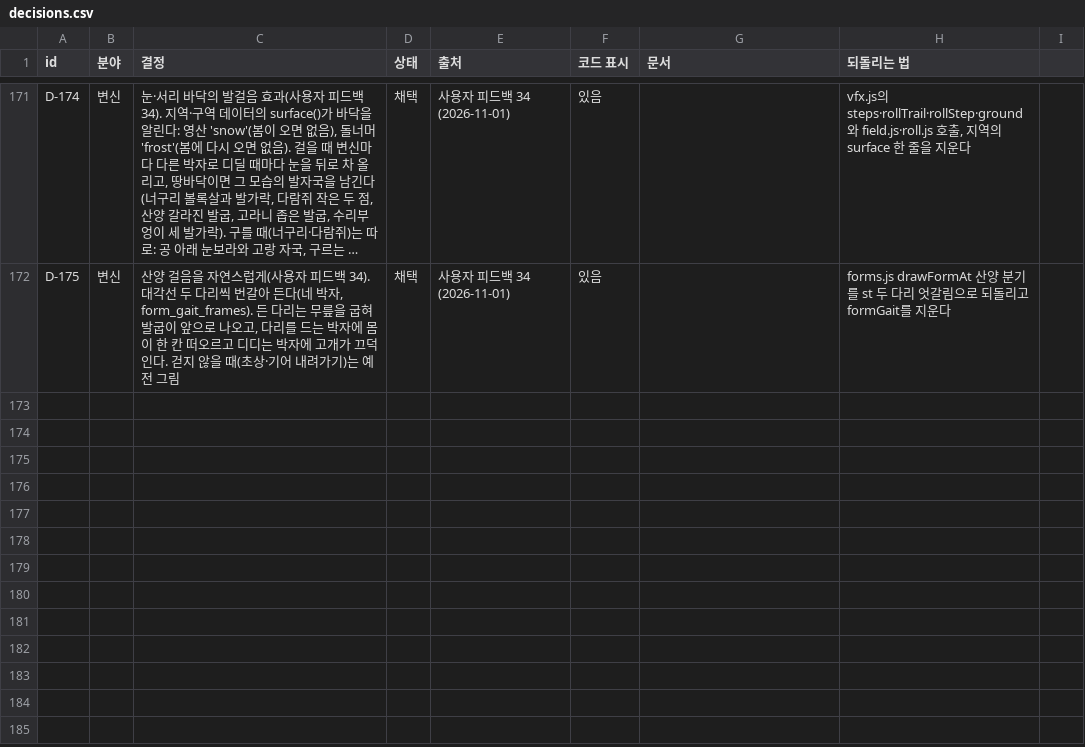
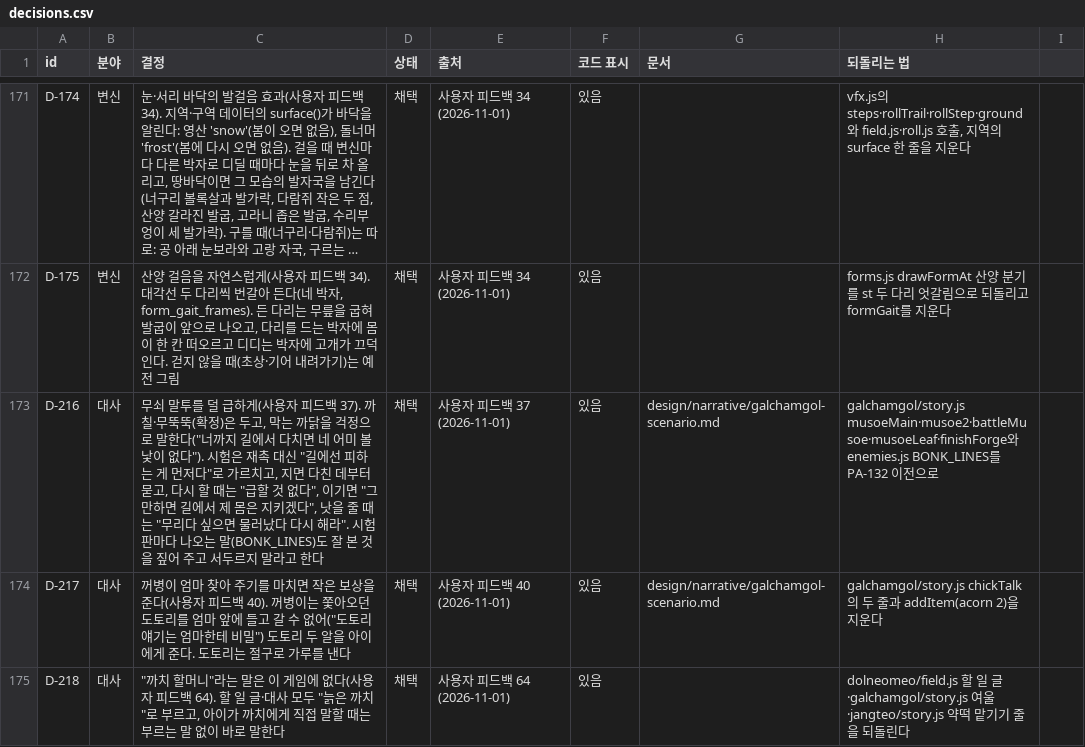
Before and after one commit to MATTTTJ/PACKOON, a CSV file: design/data/decisions.csv, drawn as a sheet; only a part is shown, gaps mark what is left out; long unchanged cells end in …; the diff names each change by its address in the sheet, - before the commit and + after, or states it on an @@ line.

```diff
--- a/design/data/decisions.csv
+++ b/design/data/decisions.csv
+row 173: D-216 | 대사 | 무쇠 말투를 덜 급하게(사용자 피드백 37). 까칠·무뚝뚝(확정)은 두고, 막는 까닭을 걱정으로 말한다("너까지 길에서 다치면 네 어미 볼 낯이 없다"). 시험은 재촉 대신 "길에선 피하는 게 먼저다"로 가르치고, 지면 다친 데부터 묻고, 다시 할 때는 "급할 것 없다", 이기면 "그만하면 길에서 제 몸은 지키겠다", 낫을 줄 때는 "무리다 싶으면 물러났다 다시 해라". 시험 판마다 나오는 말(BONK_LINES)도 잘 본 것을 짚어 주고 서두르지 말라고 한다 | 채택 | 사용자 피드백 37 (2026-11-01) | 있음 | design/narrative/galchamgol-scenario.md | galchamgol/story.js musoeMain·musoe2·battleMusoe·musoeLeaf·finishForge와 enemies.js BONK_LINES를 PA-132 이전으로
+row 174: D-217 | 대사 | 꺼병이 엄마 찾아 주기를 마치면 작은 보상을 준다(사용자 피드백 40). 꺼병이는 쫓아오던 도토리를 엄마 앞에 들고 갈 수 없어("도토리 얘기는 엄마한테 비밀") 도토리 두 알을 아이에게 준다. 도토리는 절구로 가루를 낸다 | 채택 | 사용자 피드백 40 (2026-11-01) | 있음 | design/narrative/galchamgol-scenario.md | galchamgol/story.js chickTalk의 두 줄과 addItem(acorn 2)을 지운다
+row 175: D-218 | 대사 | "까치 할머니"라는 말은 이 게임에 없다(사용자 피드백 64). 할 일 글·대사 모두 "늙은 까치"로 부르고, 아이가 까치에게 직접 말할 때는 부르는 말 없이 바로 말한다 | 채택 | 사용자 피드백 64 (2026-11-01) | 있음 |  | dolneomeo/field.js 할 일 글·galchamgol/story.js 여울·jangteo/story.js 약떡 맡기기 줄을 되돌린다
```
Also changed, not shown: 6 other files.
